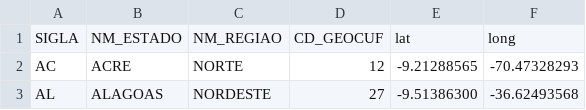
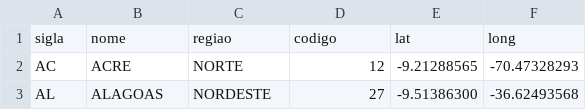
Before and after one commit to ducroquet/databases, a CSV file: BRMUE250GC_SIR_UFs_Centroids.csv, drawn as a sheet; only a part is shown.

Commit message:
fronteira estados

```diff
--- a/BRMUE250GC_SIR_UFs_Centroids.csv
+++ b/BRMUE250GC_SIR_UFs_Centroids.csv
@@ -1,2 +1,2 @@
-SIGLA,NM_ESTADO,NM_REGIAO,CD_GEOCUF,lat,long
+sigla,nome,regiao,codigo,lat,long
 AC,ACRE,NORTE,"12",-9.21288565,-70.47328293
```
